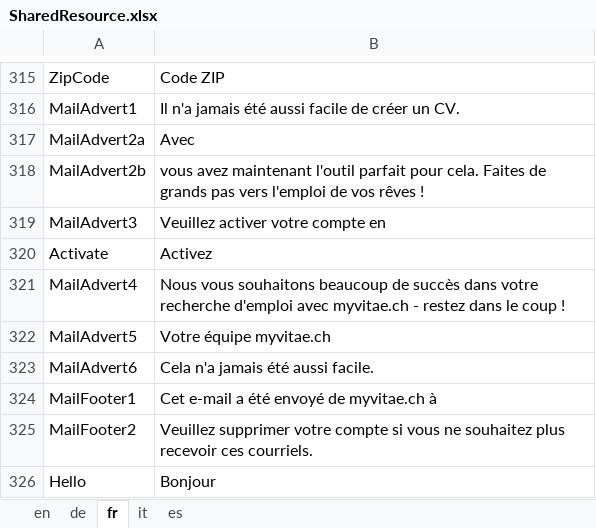
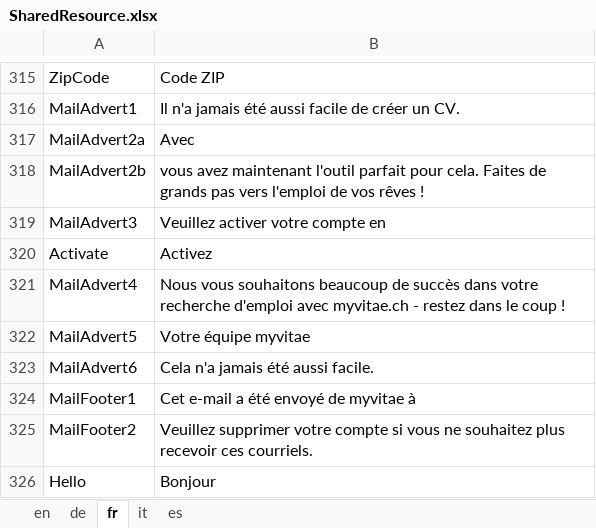
Before and after one commit to theodoracatos/vitae, an Excel workbook: Vitae/Library/Resources/SharedResource.xlsx, sheet fr, drawn as a sheet; only a part is shown, gaps mark what is left out; values as stored, in another font and other column widths than the file's, no borders; the diff names each change by its address in the sheet, - before the commit and + after, or states it on an @@ line.

```diff
--- a/Vitae/Library/Resources/SharedResource.xlsx (sheet fr)
+++ b/Vitae/Library/Resources/SharedResource.xlsx (sheet fr)
-B322: Votre équipe myvitae.ch
+B322: Votre équipe myvitae
-B324: Cet e-mail a été envoyé de myvitae.ch à
+B324: Cet e-mail a été envoyé de myvitae à
```
Also changed, not shown: sheet de, sheet en, sheet it, sheet es, 28 other files.
